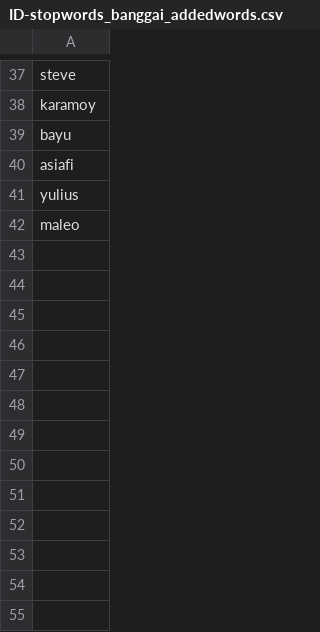
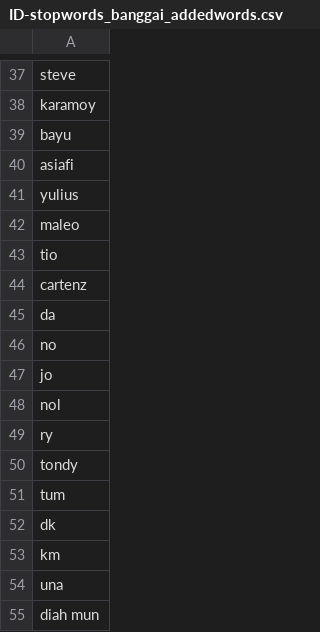
Before and after one commit to TaillessTanuki/Berita_Banggai, a CSV file: ID-stopwords_banggai_addedwords.csv, drawn as a sheet; only a part is shown, gaps mark what is left out; the diff names each change by its address in the sheet, - before the commit and + after, or states it on an @@ line.

Commit message:
Update ID-stopwords_banggai_addedwords.csv

```diff
--- a/ID-stopwords_banggai_addedwords.csv
+++ b/ID-stopwords_banggai_addedwords.csv
+row 43: tio
+row 44: cartenz
+row 45: da
+row 46: no
+row 47: jo
+row 48: nol
+row 49: ry
+row 50: tondy
+row 51: tum
+row 52: dk
+row 53: km
+row 54: una
+row 55: diah mun
```
